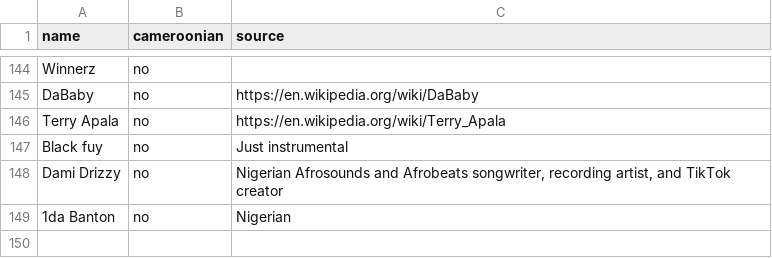
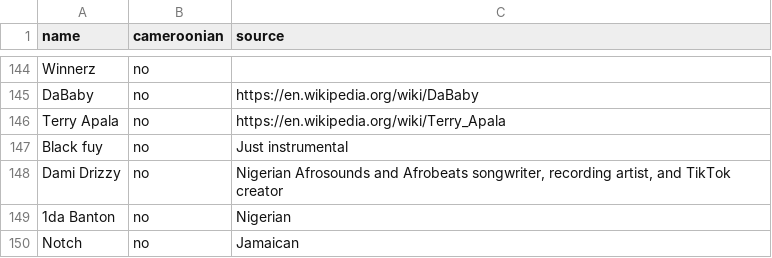
Before and after one commit to ngeneedgar/237charts, a CSV file: admin/eligibility.csv, drawn as a sheet; only a part is shown, gaps mark what is left out.

Commit message:
Admin: Edgar — Notch: not eligible (Jamaican)
File: admin/eligibility.csv

```diff
--- a/admin/eligibility.csv
+++ b/admin/eligibility.csv
@@ -149 +149,2 @@ Dami Drizzy,no,"Nigerian Afrosounds and Afrobeats songwriter, recording artist,
 1da Banton,no,Nigerian
+Notch,no,Jamaican
```
